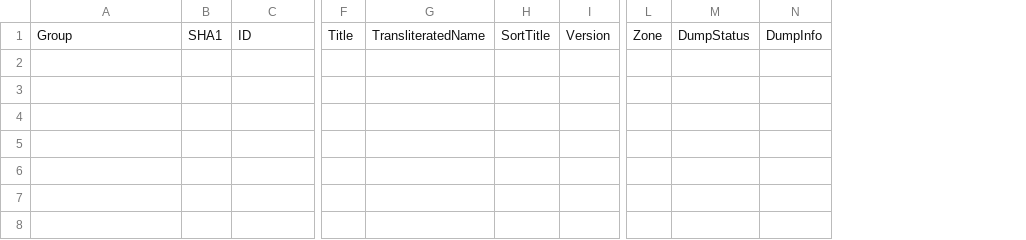
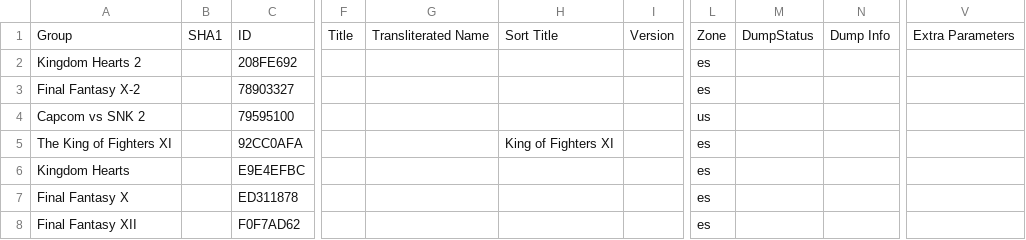
Before and after one commit to Chixpy/Emuteca, a CSV file: bin/Databases/Sony - PlayStation 2.csv, drawn as a sheet; only a part is shown, gaps mark what is left out; removed rows and columns are numbered as before the commit, all else as after; rows hold the shown columns only; the diff names each change by its address in the sheet, - before the commit and + after, or states it on an @@ line.

```diff
--- a/bin/Databases/Sony - PlayStation 2.csv
+++ b/bin/Databases/Sony - PlayStation 2.csv
-column G, row 1: TransliteratedName
-column H, row 1: SortTitle
+column G, row 1: Transliterated Name
+column H, row 1: Sort Title
-column N, row 1: DumpInfo
+column N, row 1: Dump Info
+column V, row 1: Extra Parameters
+row 2: Kingdom Hearts 2 |  | 208FE692 |  |  |  |  | es
+row 3: Final Fantasy X-2 |  | 78903327 |  |  |  |  | es
+row 4: Capcom vs SNK 2 |  | 79595100 |  |  |  |  | us
+row 5: The King of Fighters XI |  | 92CC0AFA |  |  | King of Fighters XI |  | es
+row 6: Kingdom Hearts |  | E9E4EFBC |  |  |  |  | es
+row 7: Final Fantasy X |  | ED311878 |  |  |  |  | es
+row 8: Final Fantasy XII |  | F0F7AD62 |  |  |  |  | es
```
Also changed, not shown: 19 other files.
